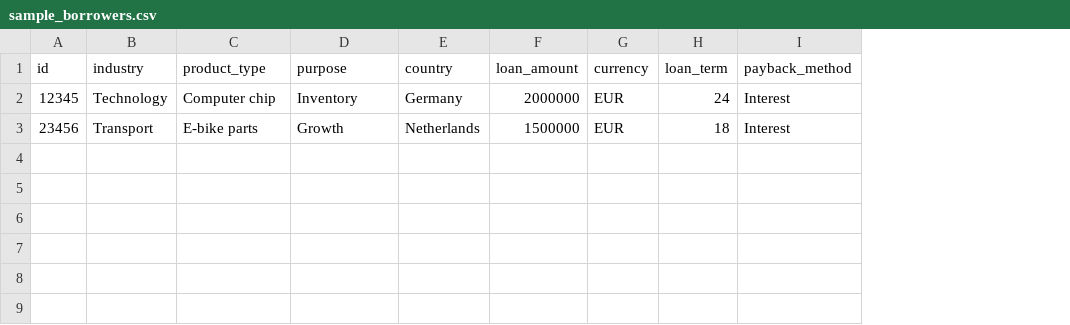
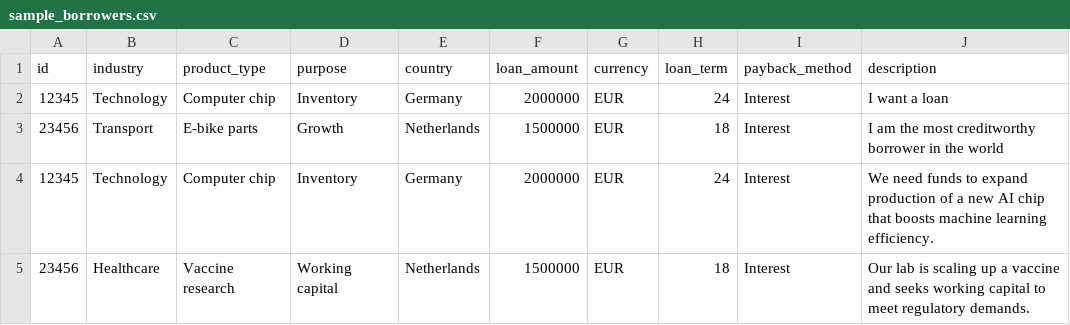
Before and after one commit to Nils715510/MVP-FinTech-models-, a CSV file: data/sample_borrowers.csv, drawn as a sheet; the diff names each change by its address in the sheet, - before the commit and + after, or states it on an @@ line.

```diff
--- a/data/sample_borrowers.csv
+++ b/data/sample_borrowers.csv
+column J (description), rows 2-3: I want a loan | I am the most creditworthy borrower in the world
+row 4: 12345 | Technology | Computer chip | Inventory | Germany | 2000000 | EUR | 24 | Interest | We need funds to expand production of a new AI chip that boosts machine learning efficiency.
+row 5: 23456 | Healthcare | Vaccine research | Working capital | Netherlands | 1500000 | EUR | 18 | Interest | Our lab is scaling up a vaccine and seeks working capital to meet regulatory demands.
```
Also changed, not shown: data/sample_lenders.csv, 3 other files.
